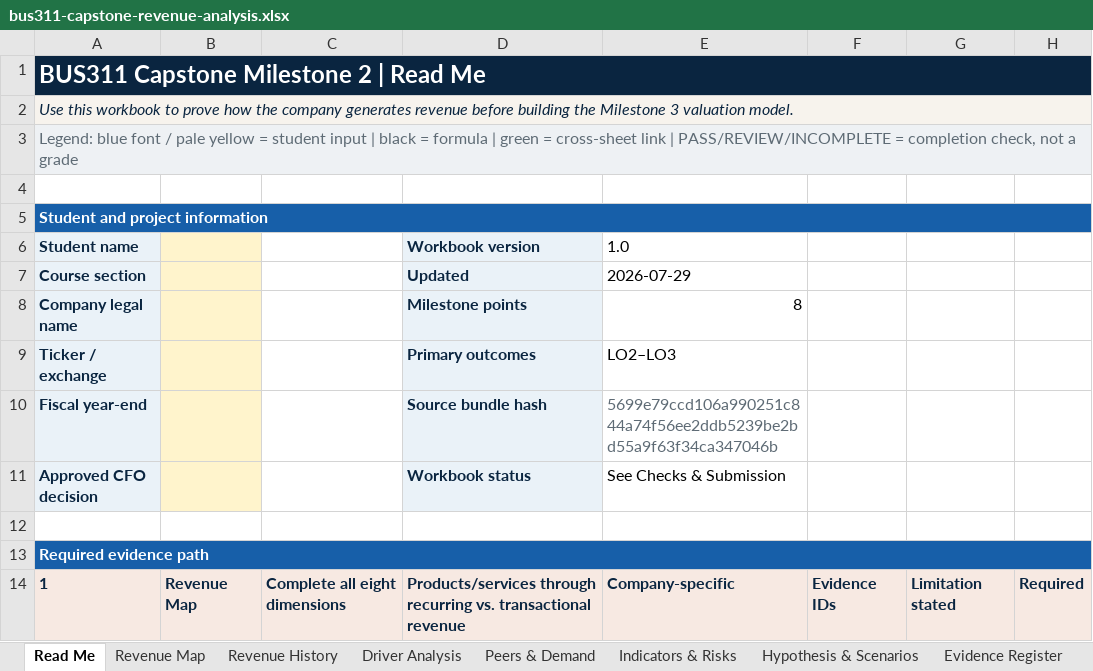
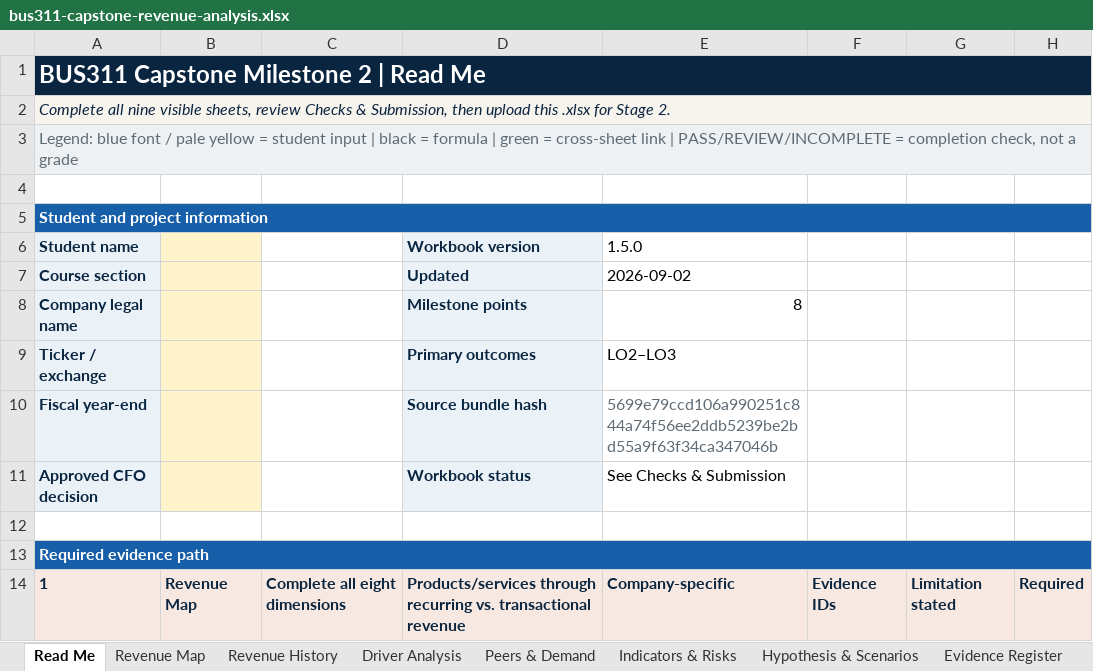
Before and after one commit to bevitts-design/BUS311-Corporate_Finance, an Excel workbook: CAPSTONE/bus311-capstone-revenue-analysis.xlsx, sheet Read Me, drawn as a sheet; only a part is shown; values as stored, in another font and other column widths than the file's, no borders; the diff names each change by its address in the sheet, - before the commit and + after, or states it on an @@ line.

Commit message:
Improve Stage 2 capstone guidance and materials

```diff
--- a/CAPSTONE/bus311-capstone-revenue-analysis.xlsx (sheet Read Me)
+++ b/CAPSTONE/bus311-capstone-revenue-analysis.xlsx (sheet Read Me)
-A2: Use this workbook to prove how the company generates revenue before building the Milestone 3 valuation model.
+A2: Complete all nine visible sheets, review Checks & Submission, then upload this .xlsx for Stage 2.
-E6: 1.0
+E6: 1.5.0
-E7: 2026-07-29
+E7: 2026-09-02
```
Also changed, not shown: sheet Driver Analysis, 16 other files.
